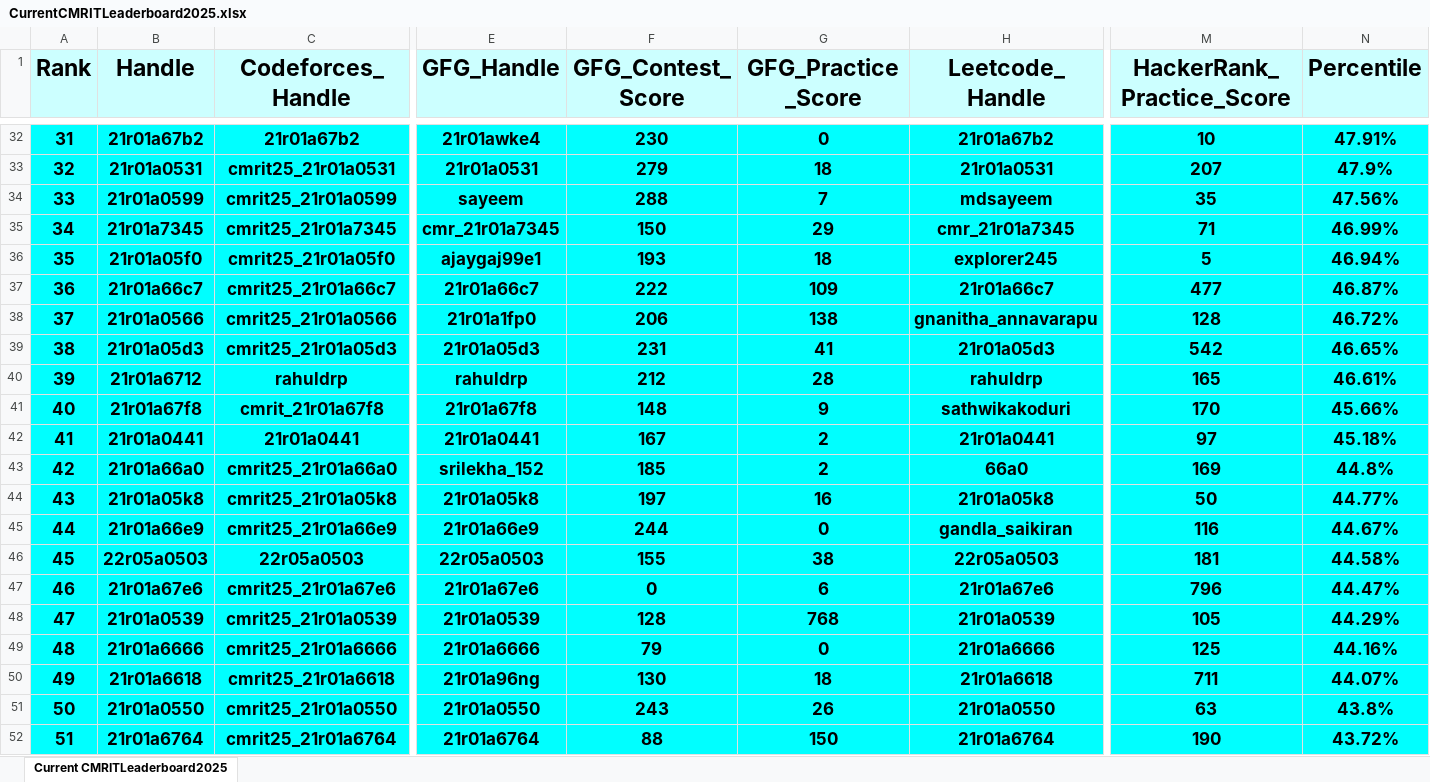
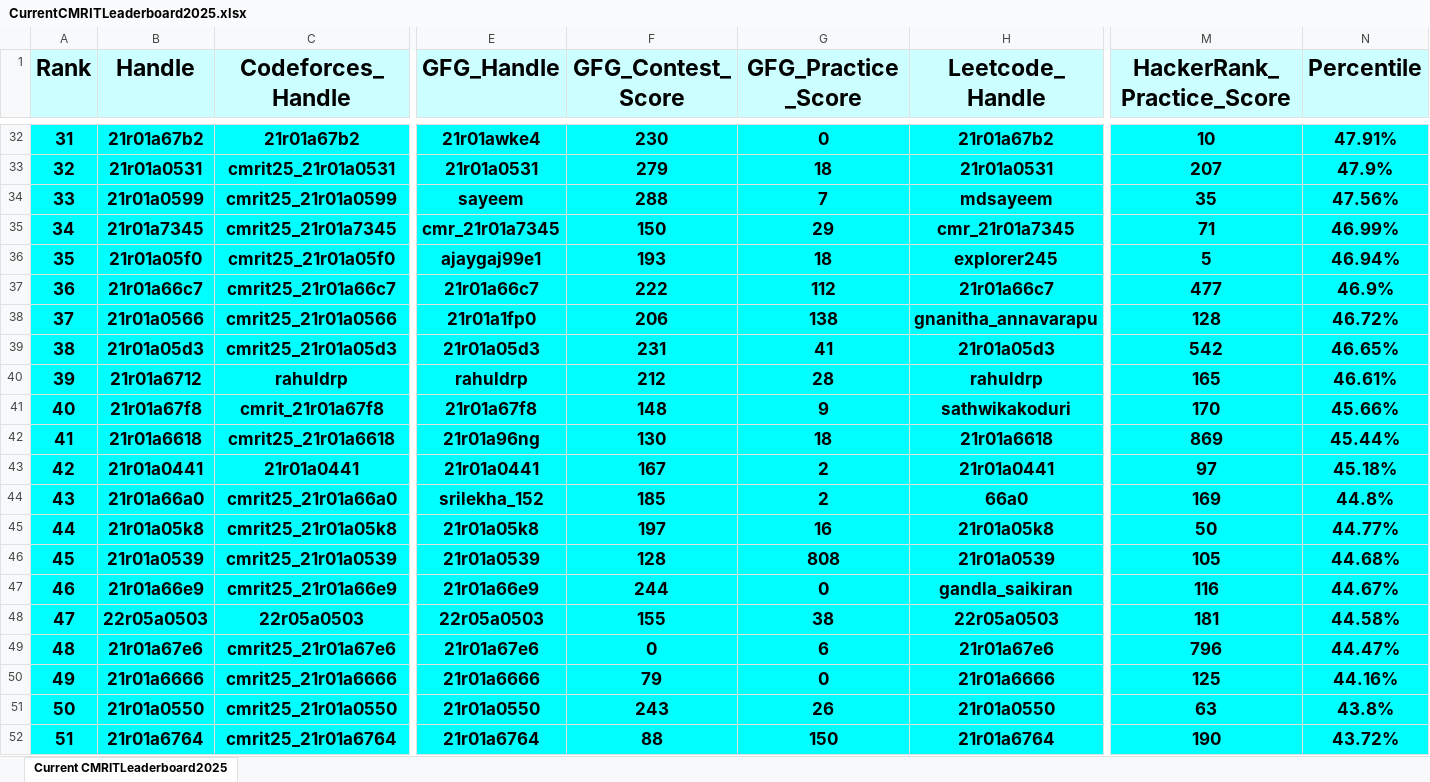
Before and after one commit to gabyah92/CMRIT2025Leaderboard, an Excel workbook: Leaderboards/CurrentCMRITLeaderboard2025.xlsx, sheet Current CMRITLeaderboard2025, drawn as a sheet; only a part is shown, gaps mark what is left out; values as stored, in another font and other column widths than the file's, no borders; removed rows and columns are numbered as before the commit, all else as after; rows hold the shown columns only; the diff covers the shown part only; the diff names each change by its address in the sheet, - before the commit and + after, or states it on an @@ line.

```diff
--- a/Leaderboards/CurrentCMRITLeaderboard2025.xlsx (sheet Current CMRITLeaderboard2025)
+++ b/Leaderboards/CurrentCMRITLeaderboard2025.xlsx (sheet Current CMRITLeaderboard2025)
@@ column A (Rank) renumbered between rows 19 and 846 @@
-G37 (GFG_Practice_Score): 109
+G37 (GFG_Practice_Score): 112
-N37 (Percentile): 46.87%
+N37 (Percentile): 46.9%
+row 42: 41 | 21r01a6618 | cmrit25_21r01a6618 | 21r01a96ng | 130 | 18 | 21r01a6618 | 869 | 45.44%
+row 46: 45 | 21r01a0539 | cmrit25_21r01a0539 | 21r01a0539 | 128 | 808 | 21r01a0539 | 105 | 44.68%
-row 48: 47 | 21r01a0539 | cmrit25_21r01a0539 | 21r01a0539 | 128 | 768 | 21r01a0539 | 105 | 44.29%
-row 50: 49 | 21r01a6618 | cmrit25_21r01a6618 | 21r01a96ng | 130 | 18 | 21r01a6618 | 711 | 44.07%
```
Also changed, not shown: 37 added rows, 37 removed rows and 36 edited cells elsewhere in this sheet.
